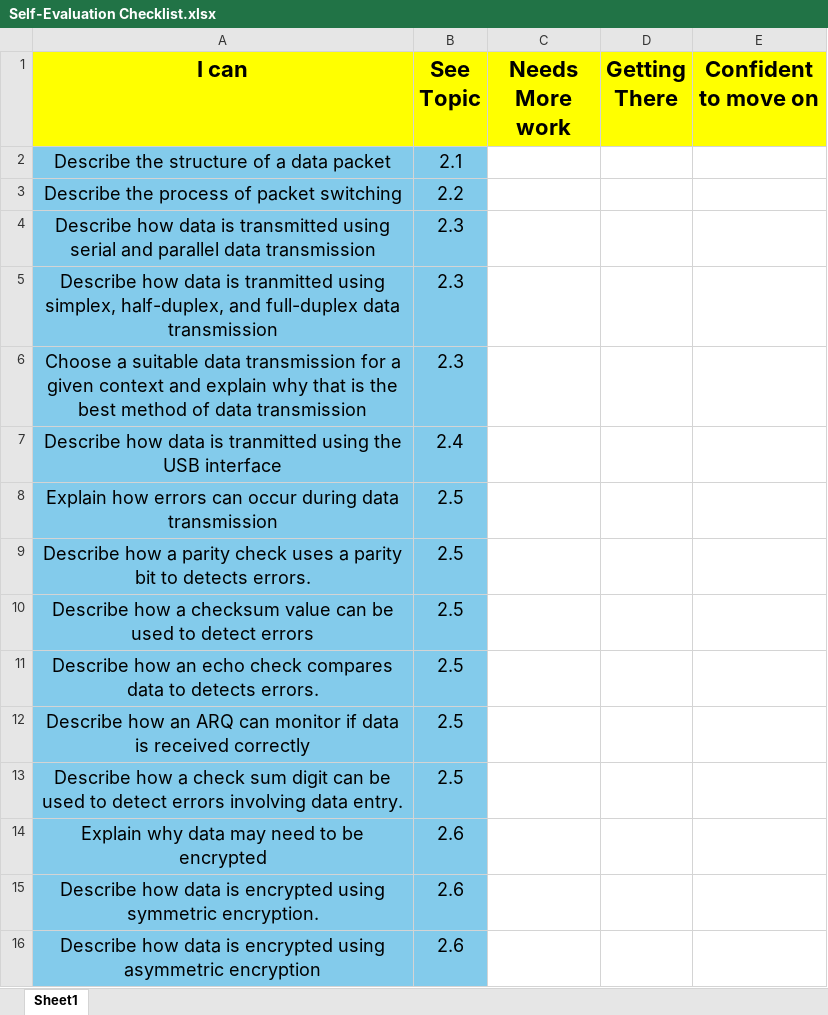
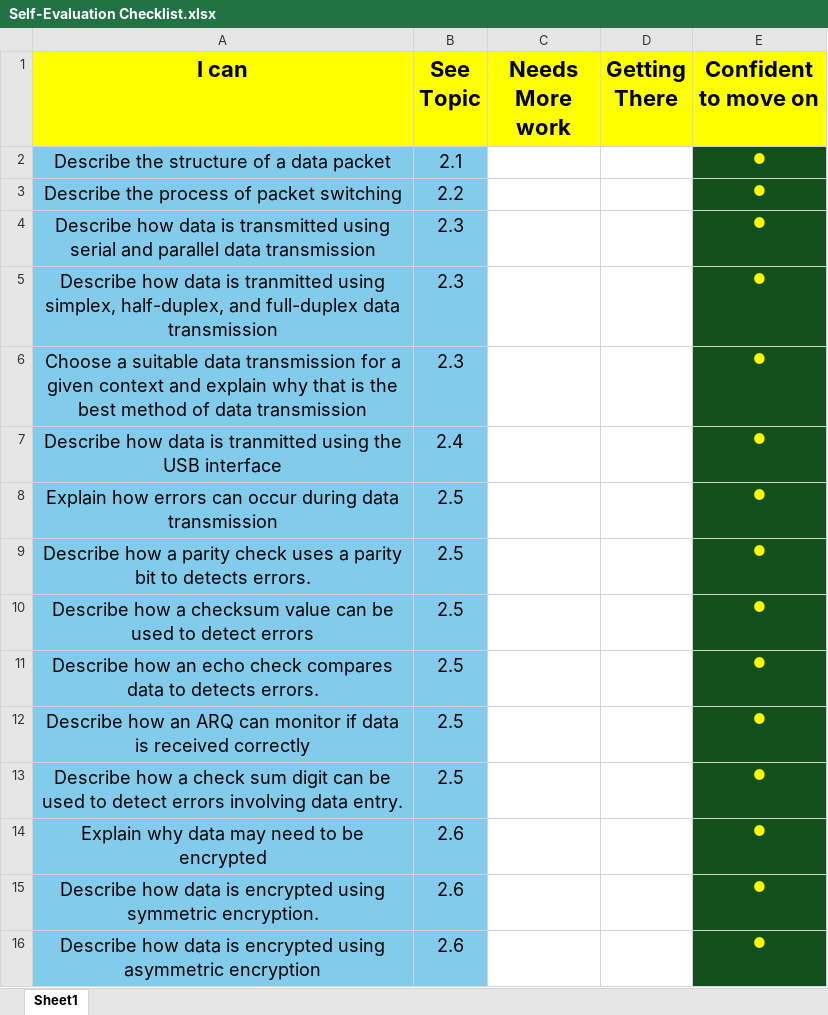
Before and after one commit to anwar-513/CAMBRIDGE-IGCSE-O-LEVEL-COMPUTER-SCIENCE-, an Excel workbook: 2. Data Transmission/Self-Evaluation Checklist.xlsx, sheet Sheet1, drawn as a sheet; values as stored, in another font and other column widths than the file's, no borders; the diff names each change by its address in the sheet, - before the commit and + after, or states it on an @@ line.

Commit message:
Complete Self-evaluation checklist

```diff
--- a/2. Data Transmission/Self-Evaluation Checklist.xlsx (sheet Sheet1)
+++ b/2. Data Transmission/Self-Evaluation Checklist.xlsx (sheet Sheet1)
-E2:E16 (Confident to move on): (empty)
+E2:E16 (Confident to move on): ●
-E2:E16 fill: none
+E2:E16 fill: #13501B
```
Also changed, not shown: 2 other files.
